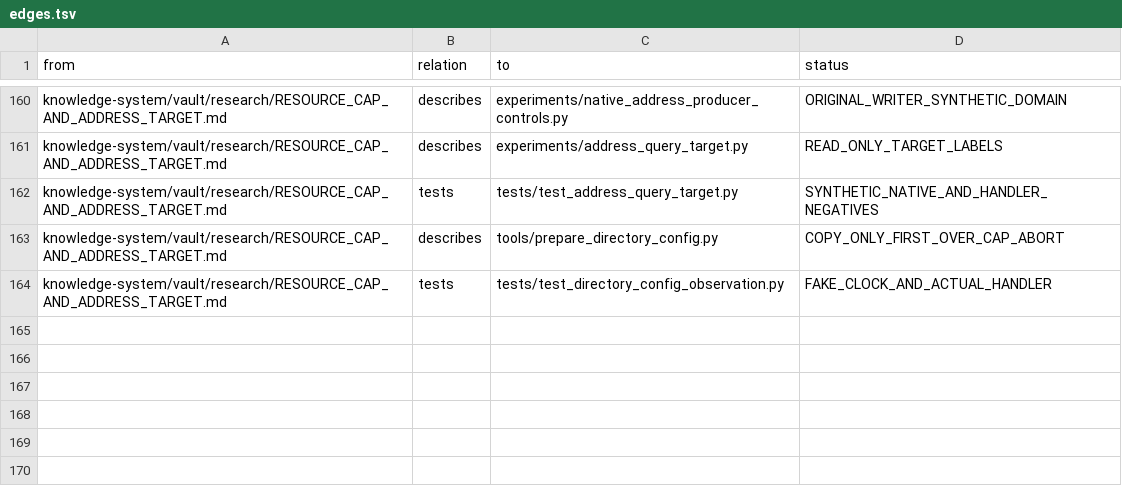
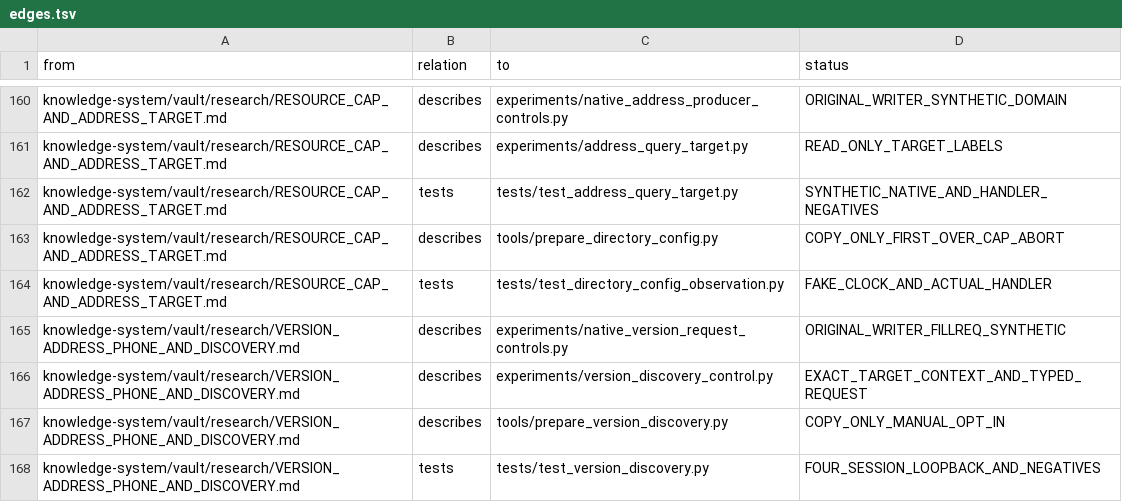
Before and after one commit to despairarc000/temp, a TSV file: cf2018/knowledge-system/graphify/edges.tsv, drawn as a sheet; only a part is shown, gaps mark what is left out.

Commit message:
Confirm phone updater lookup and prepare scoped version-service discovery

```diff
--- a/cf2018/knowledge-system/graphify/edges.tsv
+++ b/cf2018/knowledge-system/graphify/edges.tsv
@@ -164 +164,5 @@ knowledge-system/vault/research/RESOURCE_CAP_AND_ADDRESS_TARGET.md	describes	too
 knowledge-system/vault/research/RESOURCE_CAP_AND_ADDRESS_TARGET.md	tests	tests/test_directory_config_observation.py	FAKE_CLOCK_AND_ACTUAL_HANDLER
+knowledge-system/vault/research/VERSION_ADDRESS_PHONE_AND_DISCOVERY.md	describes	experiments/native_version_request_controls.py	ORIGINAL_WRITER_FILLREQ_SYNTHETIC
+knowledge-system/vault/research/VERSION_ADDRESS_PHONE_AND_DISCOVERY.md	describes	experiments/version_discovery_control.py	EXACT_TARGET_CONTEXT_AND_TYPED_REQUEST
+knowledge-system/vault/research/VERSION_ADDRESS_PHONE_AND_DISCOVERY.md	describes	tools/prepare_version_discovery.py	COPY_ONLY_MANUAL_OPT_IN
+knowledge-system/vault/research/VERSION_ADDRESS_PHONE_AND_DISCOVERY.md	tests	tests/test_version_discovery.py	FOUR_SESSION_LOOPBACK_AND_NEGATIVES
```
Also changed, not shown: cf2018v2/graphify/edges.tsv, 15 other files.
